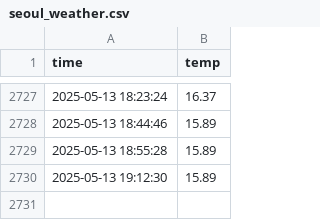
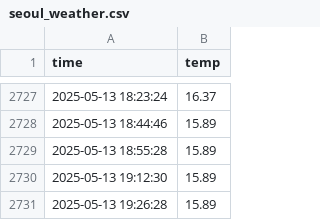
Before and after one commit to demic2da/seoul_weather_5m, a CSV file: seoul_weather.csv, drawn as a sheet; only a part is shown, gaps mark what is left out; the diff names each change by its address in the sheet, - before the commit and + after, or states it on an @@ line.

```diff
--- a/seoul_weather.csv
+++ b/seoul_weather.csv
+row 2731: 2025-05-13 19:26:28 | 15.89
```
